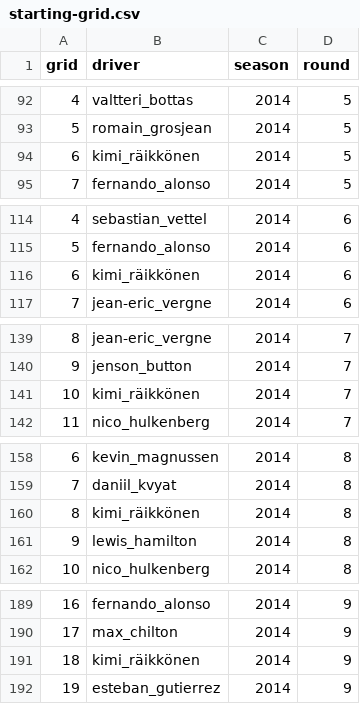
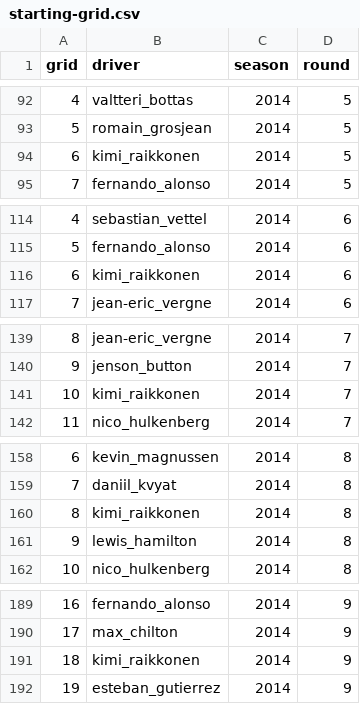
Before and after one commit to ollyjc99/f1-analytics, a CSV file: data/starting-grid.csv, drawn as a sheet; only a part is shown, gaps mark what is left out; the diff covers the shown part only.

Commit message:
new unicode translated driver names

```diff
--- a/data/starting-grid.csv
+++ b/data/starting-grid.csv
@@ -93,3 +93,3 @@ grid,driver,season,round
 5,romain_grosjean,2014,5
-6,kimi_räikkönen,2014,5
+6,kimi_raikkonen,2014,5
 7,fernando_alonso,2014,5
@@ -115,3 +115,3 @@ grid,driver,season,round
 5,fernando_alonso,2014,6
-6,kimi_räikkönen,2014,6
+6,kimi_raikkonen,2014,6
 7,jean-eric_vergne,2014,6
@@ -140,3 +140,3 @@ grid,driver,season,round
 9,jenson_button,2014,7
-10,kimi_räikkönen,2014,7
+10,kimi_raikkonen,2014,7
 11,nico_hulkenberg,2014,7
@@ -159,3 +159,3 @@ grid,driver,season,round
 7,daniil_kvyat,2014,8
-8,kimi_räikkönen,2014,8
+8,kimi_raikkonen,2014,8
 9,lewis_hamilton,2014,8
@@ -190,3 +190,3 @@ grid,driver,season,round
 17,max_chilton,2014,9
-18,kimi_räikkönen,2014,9
+18,kimi_raikkonen,2014,9
 19,esteban_gutierrez,2014,9
```
Also changed, not shown: 153 edited cells elsewhere in this file, 1 other file.
